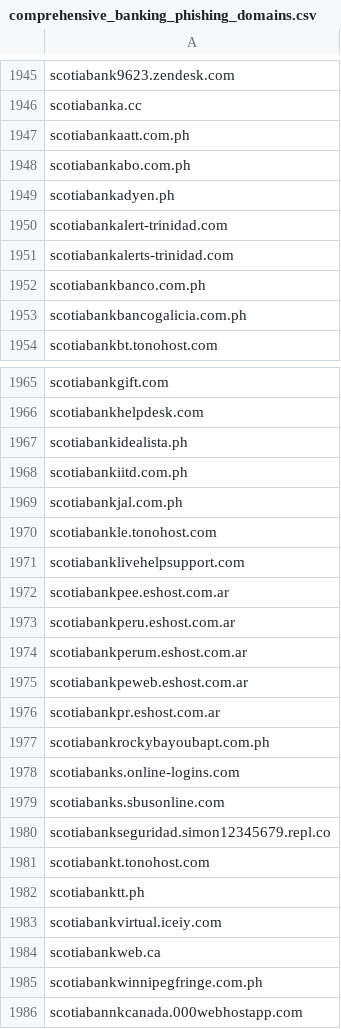
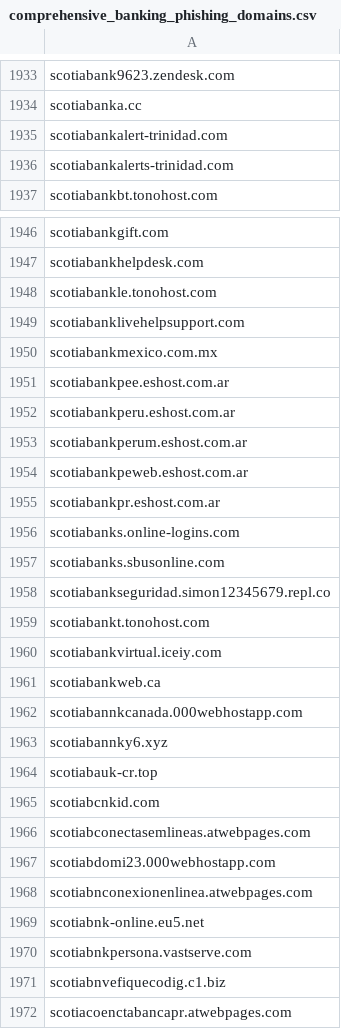
Before and after one commit to Phishcan/phishcan-data, a CSV file: api/banking/comprehensive_banking_phishing_domains.csv, drawn as a sheet; only a part is shown, gaps mark what is left out; the shorter side is filled out with more unchanged rows; the diff covers the shown part only.

```diff
--- a/api/banking/comprehensive_banking_phishing_domains.csv
+++ b/api/banking/comprehensive_banking_phishing_domains.csv
@@ -1946,9 +1934,4 @@ scotiabank9623.zendesk.com
 scotiabanka.cc
-scotiabankaatt.com.ph
-scotiabankabo.com.ph
-scotiabankadyen.ph
 scotiabankalert-trinidad.com
 scotiabankalerts-trinidad.com
-scotiabankbanco.com.ph
-scotiabankbancogalicia.com.ph
 scotiabankbt.tonohost.com
@@ -1966,7 +1947,5 @@ scotiabankgift.com
 scotiabankhelpdesk.com
-scotiabankidealista.ph
-scotiabankiitd.com.ph
-scotiabankjal.com.ph
 scotiabankle.tonohost.com
 scotiabanklivehelpsupport.com
+scotiabankmexico.com.mx
 scotiabankpee.eshost.com.ar
@@ -1976,3 +1955,2 @@ scotiabankpeweb.eshost.com.ar
 scotiabankpr.eshost.com.ar
-scotiabankrockybayoubapt.com.ph
 scotiabanks.online-logins.com
@@ -1981,6 +1959,4 @@ scotiabankseguridad.simon12345679.repl.co
 scotiabankt.tonohost.com
-scotiabanktt.ph
 scotiabankvirtual.iceiy.com
 scotiabankweb.ca
-scotiabankwinnipegfringe.com.ph
 scotiabannkcanada.000webhostapp.com
```
Also changed, not shown: 8 added rows and 23 removed rows elsewhere in this file, api/utilities/comprehensive_utilities_phishing_domains.csv, 9 other files.
